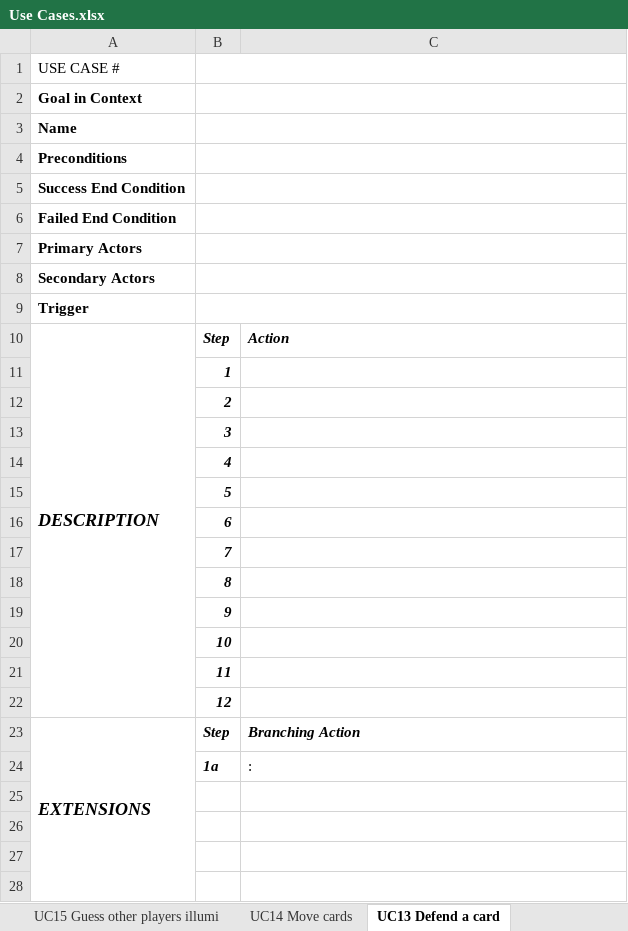
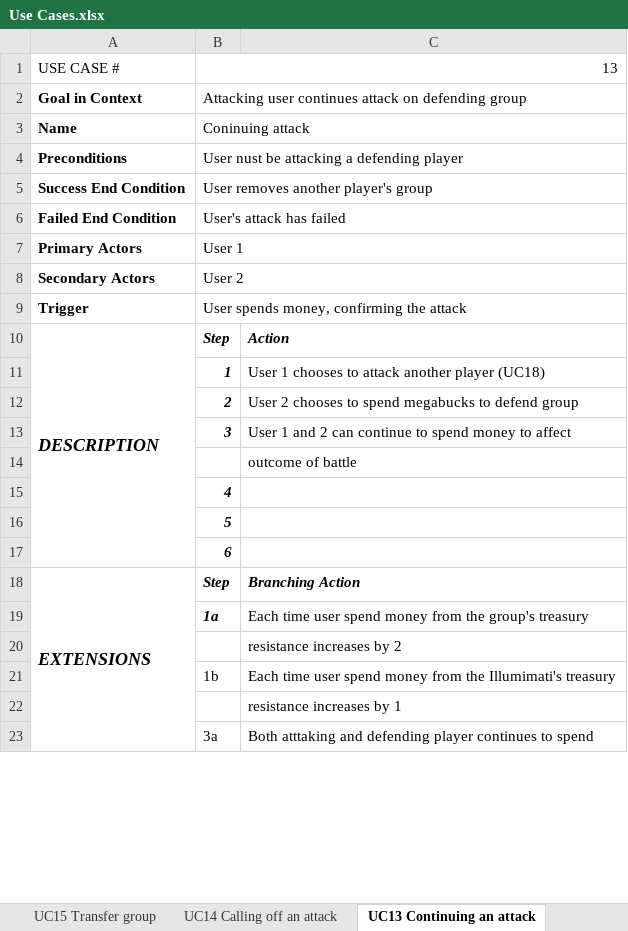
Before and after one commit to Realague/343-Group-K-Illuminati, an Excel workbook: documentation/Use Cases.xlsx, sheet UC13 Continuing an attack, drawn as a sheet; only a part is shown; values as stored, in another font and other column widths than the file's, no borders; charts and pictures not drawn; removed rows and columns are numbered as before the commit, all else as after; the diff covers the shown part only; the diff names each change by its address in the sheet, - before the commit and + after, or states it on an @@ line.

```diff
--- a/documentation/Use Cases.xlsx (sheet UC13 Continuing an attack)
+++ b/documentation/Use Cases.xlsx (sheet UC13 Continuing an attack)
-sheet tab: UC15 Guess other players illumi
+sheet tab: UC15 Transfer group
-sheet tab: UC14 Move cards
+sheet tab: UC14 Calling off an attack
-sheet tab: UC13 Defend a card
+sheet tab: UC13 Continuing an attack
-B1: (empty)
+B1: 13
-B2: (empty)
+B2: Attacking user continues attack on defending group
-B3: (empty)
+B3: Coninuing attack
-B4: (empty)
+B4: User nust be attacking a defending player
-B5: (empty)
+B5: User removes another player's group
-B6: (empty)
+B6: User's attack has failed
-B7: (empty)
+B7: User 1
-B8: (empty)
+B8: User 2
-B9: (empty)
+B9: User spends money, confirming the attack
-C11: (empty)
+C11: User 1 chooses to attack another player (UC18)
-C12: (empty)
+C12: User 2 chooses to spend megabucks to defend group
-C13: (empty)
+C13: User 1 and 2 can continue to spend money to affect
+row 14:  |  | outcome of battle
-row 17:  | 7
-row 18:  | 8
-row 19:  | 9
-row 20:  | 10
-row 21:  | 11
-row 22:  | 12
-C19: :
+C19: Each time user spend money from the group's treasury
-C20: (empty)
+C20: resistance increases by 2
-row 21: (empty)
+row 21:  | 1b | Each time user spend money from the Illumimati's treasury
-C22: (empty)
+C22: resistance increases by 1
-row 23: (empty)
+row 23:  | 3a | Both atttaking and defending player continues to spend
```
Also changed, not shown: 4 added rows and 9 edited cells elsewhere in this sheet, sheet UC20 Attack to neutralize, sheet UC21 Attack to destroy, sheet UC15 Transfer group, sheet UC16 Use special card, sheet UC12 Defend from an attack, sheet UC14 Calling off an attack, 23 more sheets, other sheet tabs.
